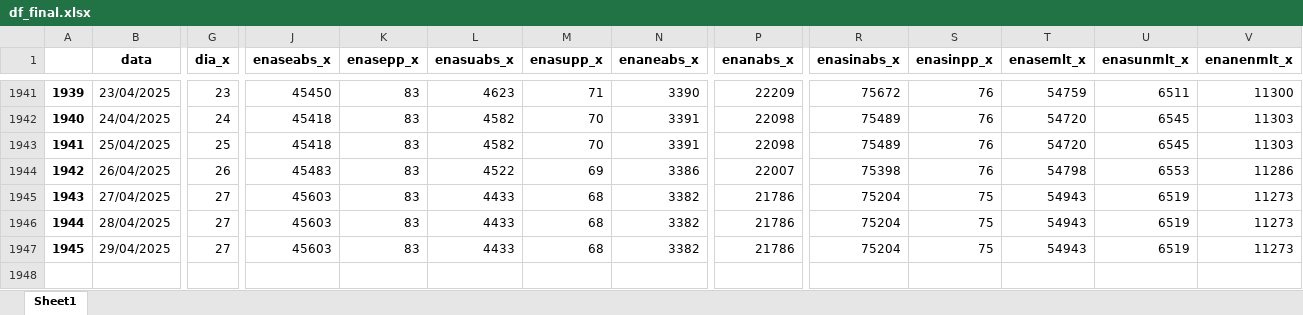
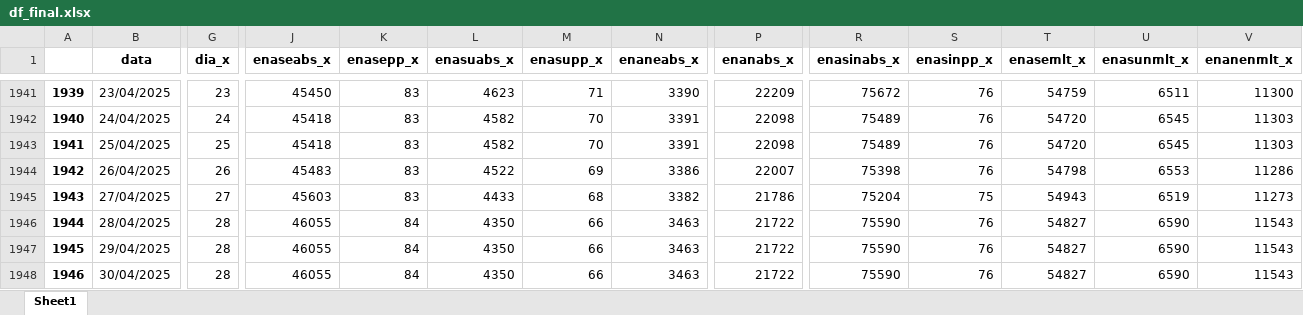
Before and after one commit to bernavice/dashboard_premissas_precos, an Excel workbook: assets/df_final.xlsx, sheet Sheet1, drawn as a sheet; only a part is shown, gaps mark what is left out; values as stored, in another font and other column widths than the file's, no borders; rows hold the shown columns only; the diff covers the shown part only; the diff names each change by its address in the sheet, - before the commit and + after, or states it on an @@ line.

```diff
--- a/assets/df_final.xlsx (sheet Sheet1)
+++ b/assets/df_final.xlsx (sheet Sheet1)
-G1946:G1947 (dia_x): 27
+G1946:G1947 (dia_x): 28
-J1946:J1947 (enaseabs_x): 45603
+J1946:J1947 (enaseabs_x): 46055
-K1946:K1947 (enasepp_x): 83
+K1946:K1947 (enasepp_x): 84
-L1946:L1947 (enasuabs_x): 4433
+L1946:L1947 (enasuabs_x): 4350
-M1946:M1947 (enasupp_x): 68
+M1946:M1947 (enasupp_x): 66
-N1946:N1947 (enaneabs_x): 3382
+N1946:N1947 (enaneabs_x): 3463
-P1946:P1947 (enanabs_x): 21786
+P1946:P1947 (enanabs_x): 21722
-R1946:R1947 (enasinabs_x): 75204
+R1946:R1947 (enasinabs_x): 75590
-S1946:S1947 (enasinpp_x): 75
+S1946:S1947 (enasinpp_x): 76
-T1946:T1947 (enasemlt_x): 54943
+T1946:T1947 (enasemlt_x): 54827
-U1946:U1947 (enasunmlt_x): 6519
+U1946:U1947 (enasunmlt_x): 6590
-V1946:V1947 (enanenmlt_x): 11273
+V1946:V1947 (enanenmlt_x): 11543
+row 1948: 1946 | 30/04/2025 | 28 | 46055 | 84 | 4350 | 66 | 3463 | 21722 | 75590 | 76 | 54827 | 6590 | 11543
```
Also changed, not shown: 68 edited cells elsewhere in this sheet, assets/me3.xlsx, assets/teste.xlsx, 4 other files.
